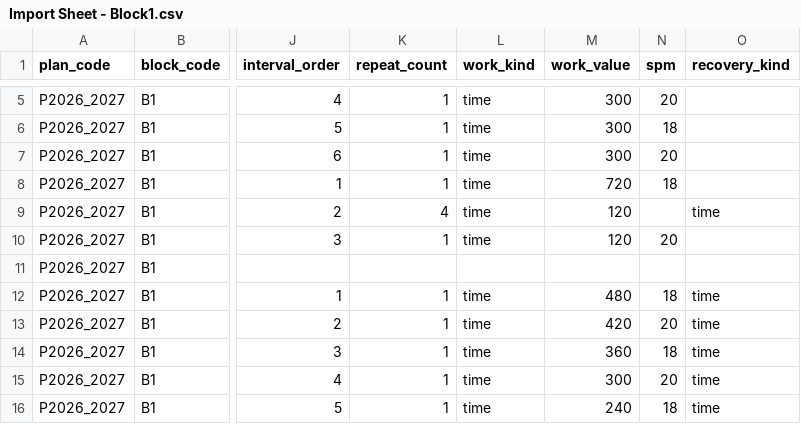
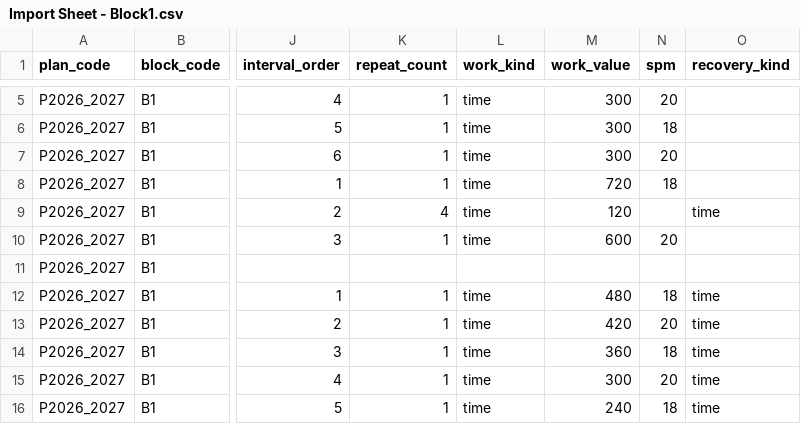
Before and after one commit to dxdavidson/nbrctraining, a CSV file: data/imports/workouts/Import Sheet - Block1.csv, drawn as a sheet; only a part is shown, gaps mark what is left out; the diff names each change by its address in the sheet, - before the commit and + after, or states it on an @@ line.

```diff
--- a/data/imports/workouts/Import Sheet - Block1.csv
+++ b/data/imports/workouts/Import Sheet - Block1.csv
-M10 (work_value): 120
+M10 (work_value): 600
```
Also changed, not shown: 5 other files.
